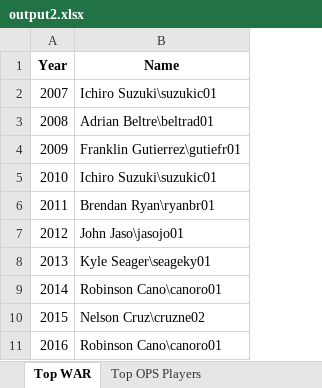
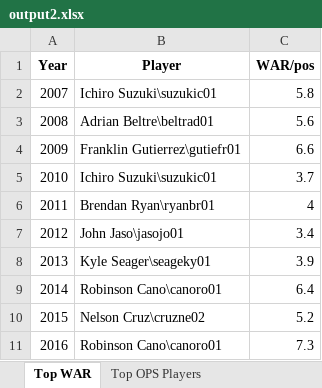
Before and after one commit to Hi30MC/SABR, an Excel workbook: PHX2/part4/output2.xlsx, sheet Top WAR, drawn as a sheet; values as stored, in another font and other column widths than the file's, no borders; the diff names each change by its address in the sheet, - before the commit and + after, or states it on an @@ line.

```diff
--- a/PHX2/part4/output2.xlsx (sheet Top WAR)
+++ b/PHX2/part4/output2.xlsx (sheet Top WAR)
+column C (WAR/pos), rows 2-11: 5.8 | 5.6 | 6.6 | 3.7 | 4 | 3.4 | 3.9 | 6.4 | 5.2 | 7.3
-B1: Name
+B1: Player
```
Also changed, not shown: sheet Top OPS Players, PHX2/part3/output2.xlsx, PHX2/part4/output.xlsx, 4 other files.
